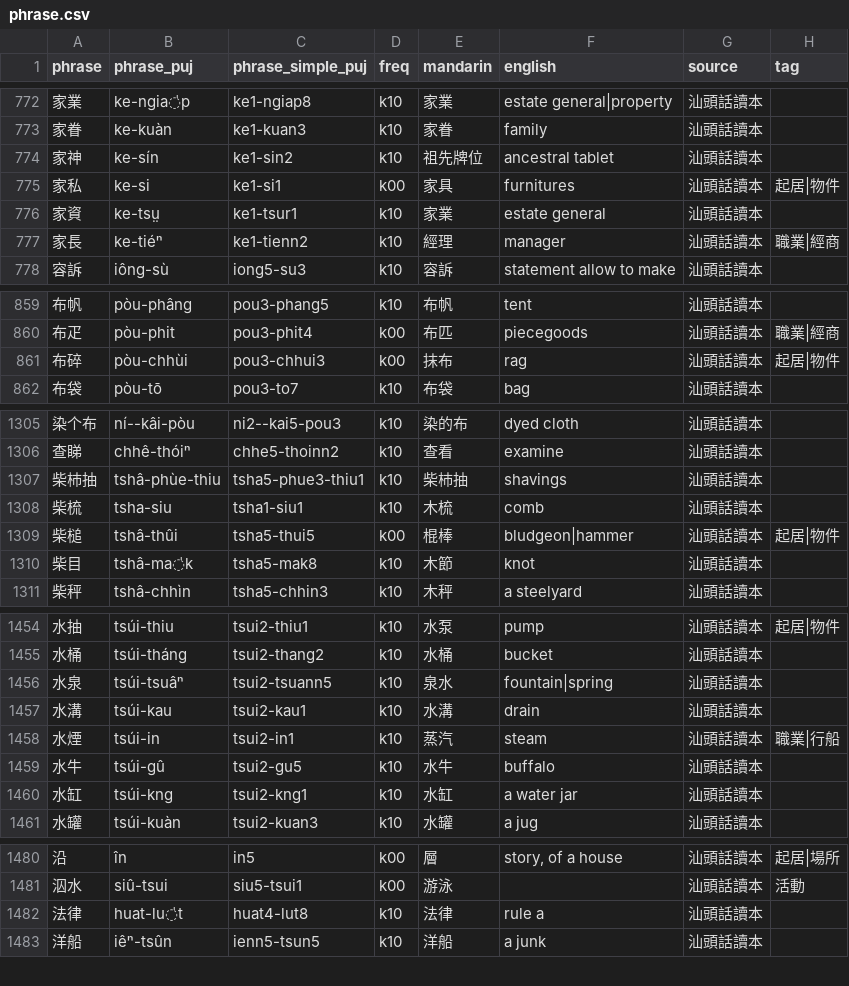
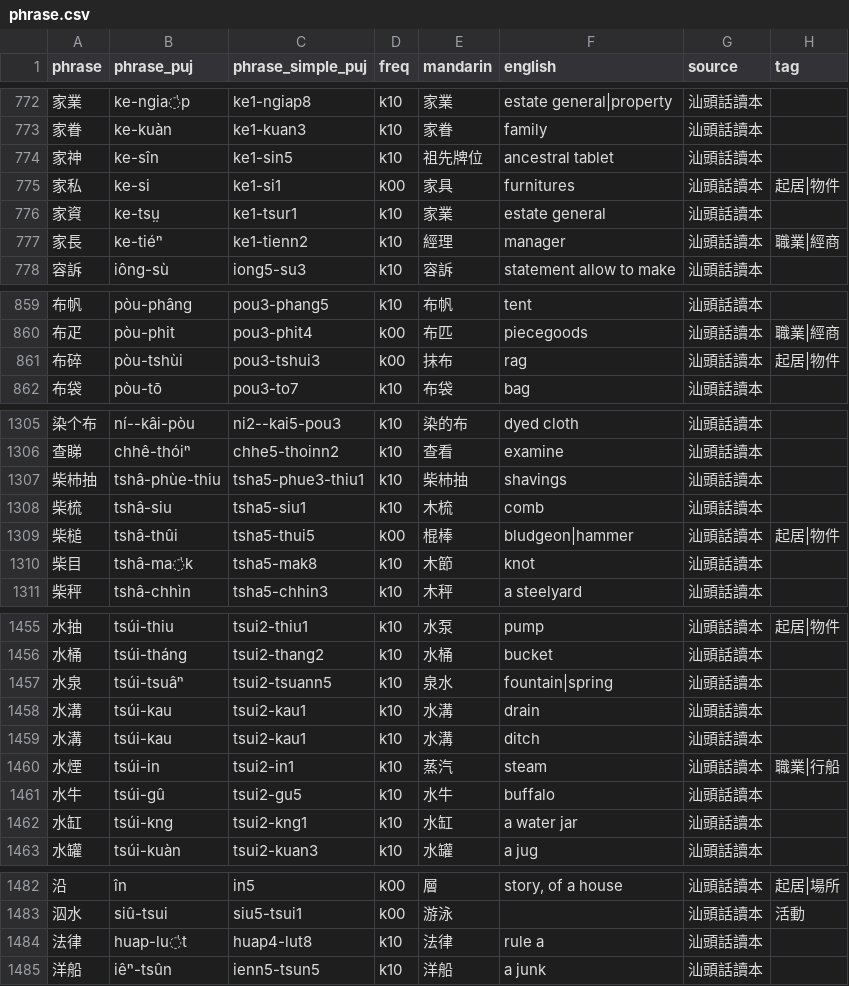
Before and after one commit to hokkien-writing/teochew-lexicon, a CSV file: phrase.csv, drawn as a sheet; only a part is shown, gaps mark what is left out; the diff covers the shown part only.

```diff
--- a/phrase.csv
+++ b/phrase.csv
@@ -773,3 +773,3 @@ phrase,phrase_puj,phrase_simple_puj,freq,mandarin,english,source,tag
 家眷,ke-kuàn,ke1-kuan3,k10,家眷,family,汕頭話讀本,
-家神,ke-sín,ke1-sin2,k10,祖先牌位,ancestral tablet,汕頭話讀本,
+家神,ke-sîn,ke1-sin5,k10,祖先牌位,ancestral tablet,汕頭話讀本,
 家私,ke-si,ke1-si1,k00,家具,furnitures,汕頭話讀本,起居|物件
@@ -860,3 +860,3 @@ phrase,phrase_puj,phrase_simple_puj,freq,mandarin,english,source,tag
 布疋,pòu-phit,pou3-phit4,k00,布匹,piecegoods,汕頭話讀本,職業|經商
-布碎,pòu-chhùi,pou3-chhui3,k00,抹布,rag,汕頭話讀本,起居|物件
+布碎,pòu-tshùi,pou3-tshui3,k00,抹布,rag,汕頭話讀本,起居|物件
 布袋,pòu-tō,pou3-to7,k10,布袋,bag,汕頭話讀本,
@@ -1307,3 +1307,3 @@ phrase,phrase_puj,phrase_simple_puj,freq,mandarin,english,source,tag
 柴杮抽,tshâ-phùe-thiu,tsha5-phue3-thiu1,k10,柴杮抽,shavings,汕頭話讀本,
-柴梳,tsha-siu,tsha1-siu1,k10,木梳,comb,汕頭話讀本,
+柴梳,tshâ-siu,tsha5-siu1,k10,木梳,comb,汕頭話讀本,
 柴槌,tshâ-thûi,tsha5-thui5,k00,棍棒,bludgeon|hammer,汕頭話讀本,起居|物件
@@ -1457,2 +1458,3 @@ phrase,phrase_puj,phrase_simple_puj,freq,mandarin,english,source,tag
 水溝,tsúi-kau,tsui2-kau1,k10,水溝,drain,汕頭話讀本,
+水溝,tsúi-kau,tsui2-kau1,k10,水溝,ditch,汕頭話讀本,
 水煙,tsúi-in,tsui2-in1,k10,蒸汽,steam,汕頭話讀本,職業|行船
@@ -1481,3 +1483,3 @@ phrase,phrase_puj,phrase_simple_puj,freq,mandarin,english,source,tag
 泅水,siû-tsui,siu5-tsui1,k00,游泳,,汕頭話讀本,活動
-法律,huat-lu̍t,huat4-lut8,k10,法律,rule a,汕頭話讀本,
+法律,huap-lu̍t,huap4-lut8,k10,法律,rule a,汕頭話讀本,
 洋船,iêⁿ-tsûn,ienn5-tsun5,k10,洋船,a junk,汕頭話讀本,
```
Also changed, not shown: 2 added rows, 4 removed rows and 10 edited cells elsewhere in this file.
